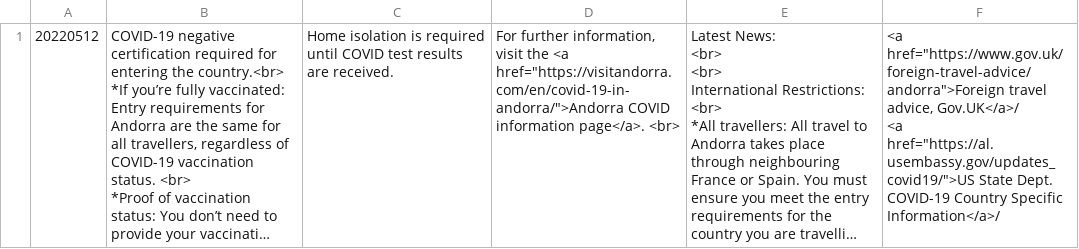
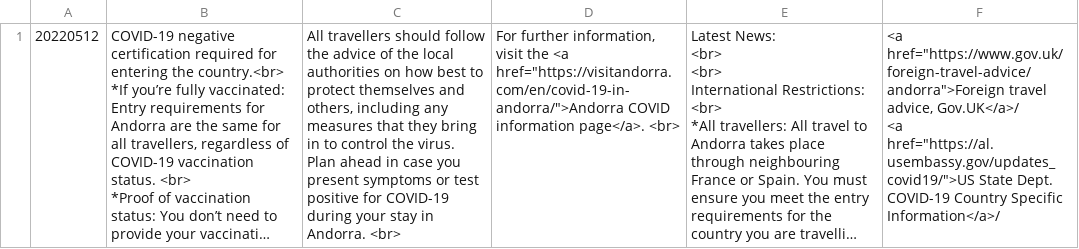
Before and after one commit to covid19travel/covid19travel.github.io, a CSV file: csv/AND.csv, drawn as a sheet; long unchanged cells end in …; the diff names each change by its address in the sheet, - before the commit and + after, or states it on an @@ line.

```diff
--- a/csv/AND.csv
+++ b/csv/AND.csv
-C1: Home isolation is required until COVID test results are received.
+C1: All travellers should follow the advice of the local authorities on how best to protect themselves and others, including any measures that they bring in to control the virus. Plan ahead in case you present symptoms or test positive for COVID-19 during your stay in Andorra. <br>
```
Also changed, not shown: csv/GBR.csv, csv/HRV.csv, 1 other file.
